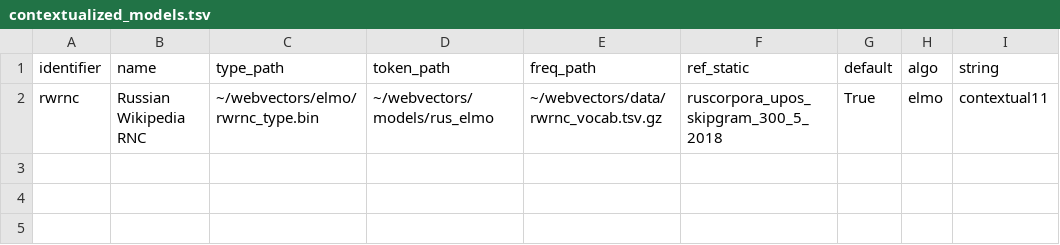
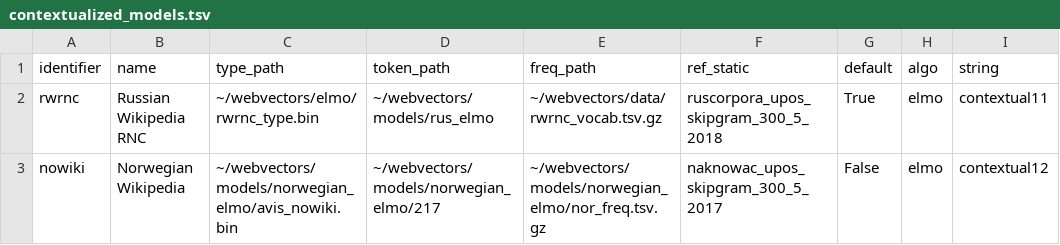
Before and after one commit to akutuzov/webvectors, a TSV file: contextualized_models.tsv, drawn as a sheet.

Commit message:
serving multiple elmo models

```diff
--- a/contextualized_models.tsv
+++ b/contextualized_models.tsv
@@ -2 +2,2 @@ identifier	name	type_path	token_path	freq_path	ref_static	default	algo	string
 rwrnc	Russian Wikipedia RNC	~/webvectors/elmo/rwrnc_type.bin	~/webvectors/models/rus_elmo	~/webvectors/data/rwrnc_vocab.tsv.gz	ruscorpora_upos_skipgram_300_5_2018	True	elmo	contextual11
+nowiki	Norwegian Wikipedia	~/webvectors/models/norwegian_elmo/avis_nowiki.bin	~/webvectors/models/norwegian_elmo/217	~/webvectors/models/norwegian_elmo/nor_freq.tsv.gz	naknowac_upos_skipgram_300_5_2017	False	elmo	contextual12
```
Also changed, not shown: 1 other file.
